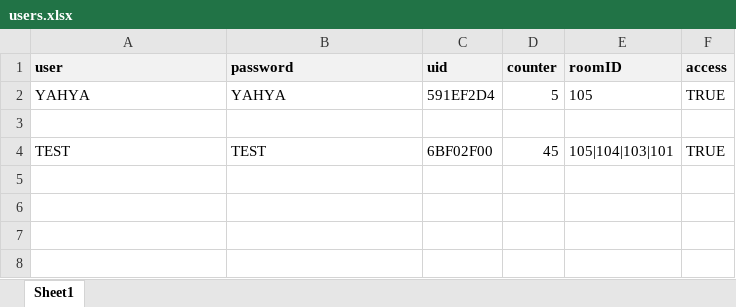
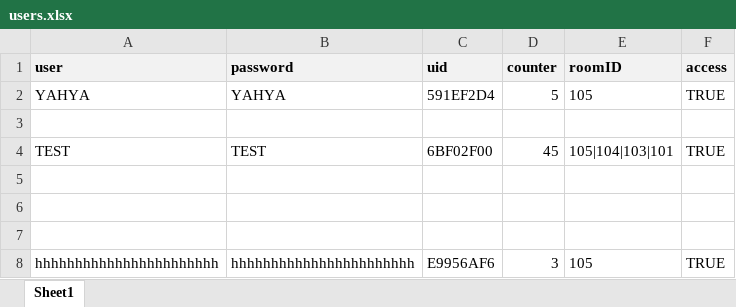
Before and after one commit to Silent0Wings/RFID-SecureDoor-Platform, an Excel workbook: Server/rfid-server-DBS-Http/users.xlsx, sheet Sheet1, drawn as a sheet; values as stored, in another font and other column widths than the file's, no borders; the diff names each change by its address in the sheet, - before the commit and + after, or states it on an @@ line.

```diff
--- a/Server/rfid-server-DBS-Http/users.xlsx (sheet Sheet1)
+++ b/Server/rfid-server-DBS-Http/users.xlsx (sheet Sheet1)
+row 5: (empty)
+row 6: (empty)
+row 7: (empty)
+row 8: hhhhhhhhhhhhhhhhhhhhhhh | hhhhhhhhhhhhhhhhhhhhhhh | E9956AF6 | 3 | 105 | TRUE
```
Also changed, not shown: Server/rfid-server-DBS-Http/logs.xlsx, 1 other file.
